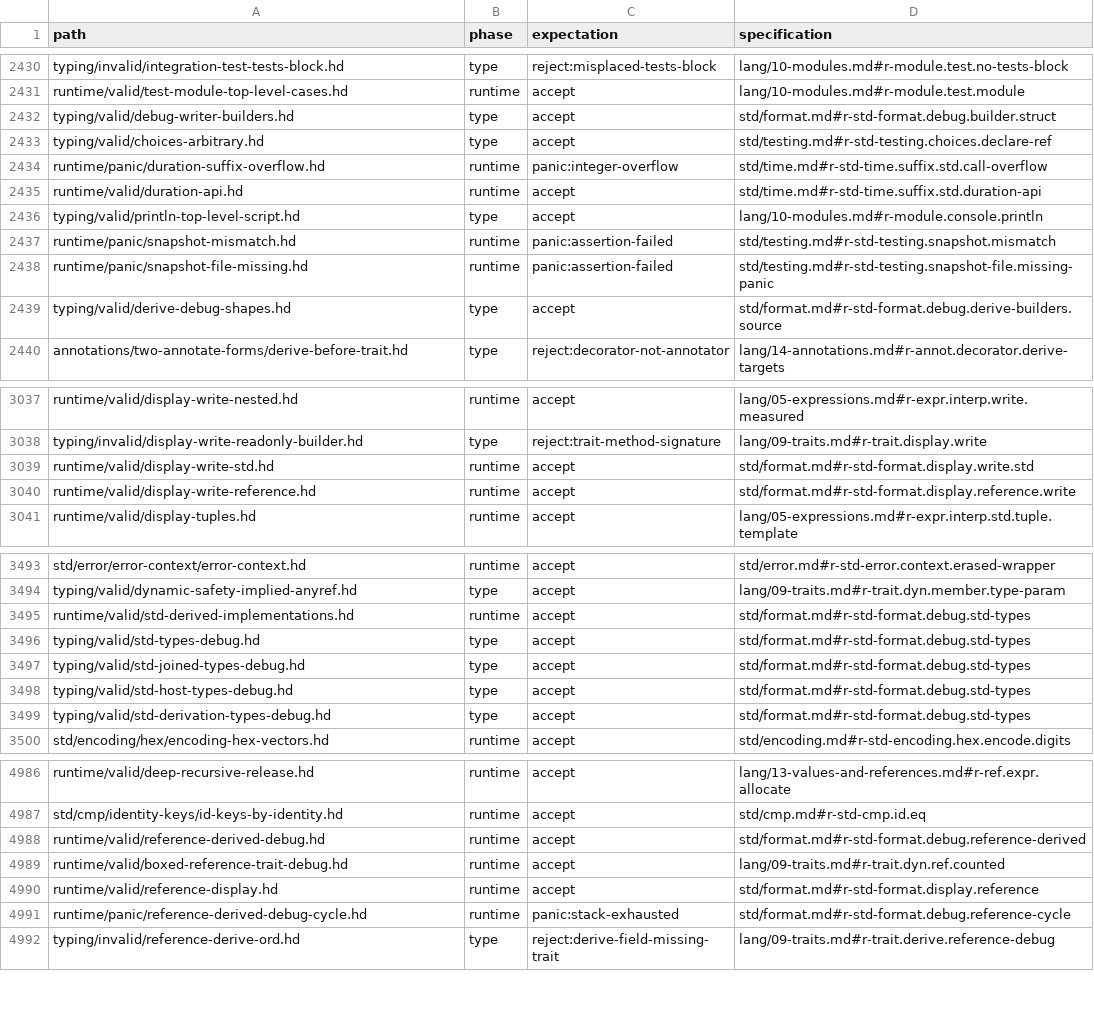
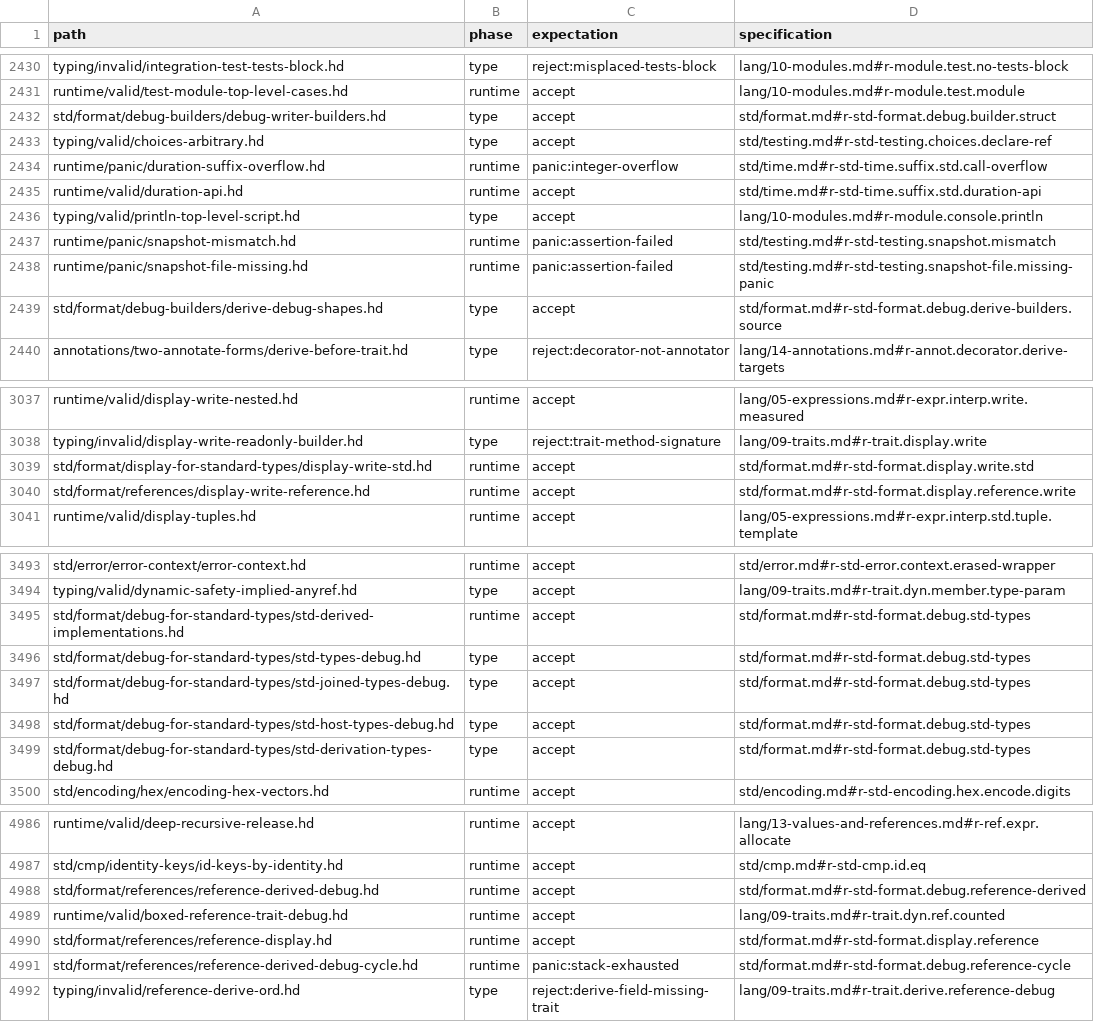
Before and after one commit to HerringtonDarkholme/hd-lang, a TSV file: spec/conformance/cases.tsv, drawn as a sheet; only a part is shown, gaps mark what is left out; the diff covers the shown part only.

```diff
--- a/spec/conformance/cases.tsv
+++ b/spec/conformance/cases.tsv
@@ -2431,3 +2431,3 @@ typing/invalid/integration-test-tests-block.hd	type	reject:misplaced-tests-block
 runtime/valid/test-module-top-level-cases.hd	runtime	accept	lang/10-modules.md#r-module.test.module
-typing/valid/debug-writer-builders.hd	type	accept	std/format.md#r-std-format.debug.builder.struct
+std/format/debug-builders/debug-writer-builders.hd	type	accept	std/format.md#r-std-format.debug.builder.struct
 typing/valid/choices-arbitrary.hd	type	accept	std/testing.md#r-std-testing.choices.declare-ref
@@ -2438,3 +2438,3 @@ runtime/panic/snapshot-mismatch.hd	runtime	panic:assertion-failed	std/testing.md
 runtime/panic/snapshot-file-missing.hd	runtime	panic:assertion-failed	std/testing.md#r-std-testing.snapshot-file.missing-panic
-typing/valid/derive-debug-shapes.hd	type	accept	std/format.md#r-std-format.debug.derive-builders.source
+std/format/debug-builders/derive-debug-shapes.hd	type	accept	std/format.md#r-std-format.debug.derive-builders.source
 annotations/two-annotate-forms/derive-before-trait.hd	type	reject:decorator-not-annotator	lang/14-annotations.md#r-annot.decorator.derive-targets
@@ -3038,4 +3038,4 @@ runtime/valid/display-write-nested.hd	runtime	accept	lang/05-expressions.md#r-ex
 typing/invalid/display-write-readonly-builder.hd	type	reject:trait-method-signature	lang/09-traits.md#r-trait.display.write
-runtime/valid/display-write-std.hd	runtime	accept	std/format.md#r-std-format.display.write.std
-runtime/valid/display-write-reference.hd	runtime	accept	std/format.md#r-std-format.display.reference.write
+std/format/display-for-standard-types/display-write-std.hd	runtime	accept	std/format.md#r-std-format.display.write.std
+std/format/references/display-write-reference.hd	runtime	accept	std/format.md#r-std-format.display.reference.write
 runtime/valid/display-tuples.hd	runtime	accept	lang/05-expressions.md#r-expr.interp.std.tuple.template
@@ -3494,7 +3494,7 @@ std/error/error-context/error-context.hd	runtime	accept	std/error.md#r-std-error
 typing/valid/dynamic-safety-implied-anyref.hd	type	accept	lang/09-traits.md#r-trait.dyn.member.type-param
-runtime/valid/std-derived-implementations.hd	runtime	accept	std/format.md#r-std-format.debug.std-types
-typing/valid/std-types-debug.hd	type	accept	std/format.md#r-std-format.debug.std-types
-typing/valid/std-joined-types-debug.hd	type	accept	std/format.md#r-std-format.debug.std-types
-typing/valid/std-host-types-debug.hd	type	accept	std/format.md#r-std-format.debug.std-types
-typing/valid/std-derivation-types-debug.hd	type	accept	std/format.md#r-std-format.debug.std-types
+std/format/debug-for-standard-types/std-derived-implementations.hd	runtime	accept	std/format.md#r-std-format.debug.std-types
+std/format/debug-for-standard-types/std-types-debug.hd	type	accept	std/format.md#r-std-format.debug.std-types
+std/format/debug-for-standard-types/std-joined-types-debug.hd	type	accept	std/format.md#r-std-format.debug.std-types
+std/format/debug-for-standard-types/std-host-types-debug.hd	type	accept	std/format.md#r-std-format.debug.std-types
+std/format/debug-for-standard-types/std-derivation-types-debug.hd	type	accept	std/format.md#r-std-format.debug.std-types
 std/encoding/hex/encoding-hex-vectors.hd	runtime	accept	std/encoding.md#r-std-encoding.hex.encode.digits
@@ -4987,6 +4987,6 @@ runtime/valid/deep-recursive-release.hd	runtime	accept	lang/13-values-and-refere
 std/cmp/identity-keys/id-keys-by-identity.hd	runtime	accept	std/cmp.md#r-std-cmp.id.eq
-runtime/valid/reference-derived-debug.hd	runtime	accept	std/format.md#r-std-format.debug.reference-derived
+std/format/references/reference-derived-debug.hd	runtime	accept	std/format.md#r-std-format.debug.reference-derived
 runtime/valid/boxed-reference-trait-debug.hd	runtime	accept	lang/09-traits.md#r-trait.dyn.ref.counted
-runtime/valid/reference-display.hd	runtime	accept	std/format.md#r-std-format.display.reference
-runtime/panic/reference-derived-debug-cycle.hd	runtime	panic:stack-exhausted	std/format.md#r-std-format.debug.reference-cycle
+std/format/references/reference-display.hd	runtime	accept	std/format.md#r-std-format.display.reference
+std/format/references/reference-derived-debug-cycle.hd	runtime	panic:stack-exhausted	std/format.md#r-std-format.debug.reference-cycle
 typing/invalid/reference-derive-ord.hd	type	reject:derive-field-missing-trait	lang/09-traits.md#r-trait.derive.reference-debug
```
Also changed, not shown: 4 edited cells elsewhere in this file, docs/audit/conformance-fixture-review-2026-11-14/checks/a7.tsv, docs/audit/conformance-fixture-review-2026-11-14/checks/a7b.tsv, 19 other files.
